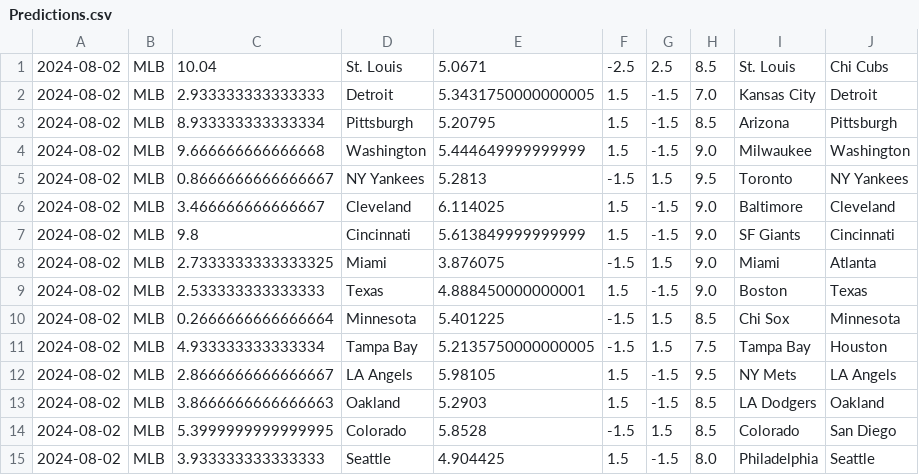
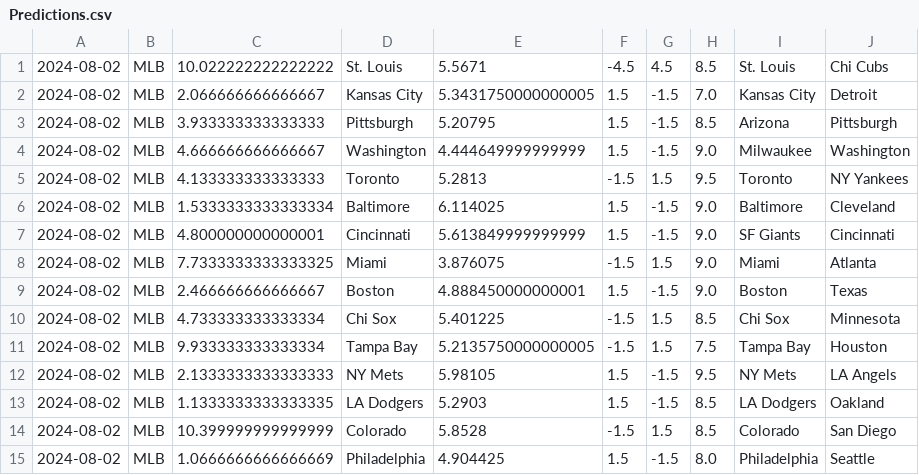
Before and after one commit to cookeda/CapstoneSportsbook, a CSV file: OddsHistory/History/Predictions.csv, drawn as a sheet.

```diff
--- a/OddsHistory/History/Predictions.csv
+++ b/OddsHistory/History/Predictions.csv
@@ -1,15 +1,15 @@
-2024-08-02,MLB,10.04,St. Louis,5.0671,-2.5,2.5,8.5,St. Louis,Chi Cubs
-2024-08-02,MLB,2.933333333333333,Detroit,5.3431750000000005,1.5,-1.5,7.0,Kansas City,Detroit
-2024-08-02,MLB,8.933333333333334,Pittsburgh,5.20795,1.5,-1.5,8.5,Arizona,Pittsburgh
-2024-08-02,MLB,9.666666666666668,Washington,5.444649999999999,1.5,-1.5,9.0,Milwaukee,Washington
-2024-08-02,MLB,0.8666666666666667,NY Yankees,5.2813,-1.5,1.5,9.5,Toronto,NY Yankees
-2024-08-02,MLB,3.466666666666667,Cleveland,6.114025,1.5,-1.5,9.0,Baltimore,Cleveland
-2024-08-02,MLB,9.8,Cincinnati,5.613849999999999,1.5,-1.5,9.0,SF Giants,Cincinnati
-2024-08-02,MLB,2.7333333333333325,Miami,3.876075,-1.5,1.5,9.0,Miami,Atlanta
-2024-08-02,MLB,2.533333333333333,Texas,4.888450000000001,1.5,-1.5,9.0,Boston,Texas
-2024-08-02,MLB,0.2666666666666664,Minnesota,5.401225,-1.5,1.5,8.5,Chi Sox,Minnesota
-2024-08-02,MLB,4.933333333333334,Tampa Bay,5.2135750000000005,-1.5,1.5,7.5,Tampa Bay,Houston
-2024-08-02,MLB,2.8666666666666667,LA Angels,5.98105,1.5,-1.5,9.5,NY Mets,LA Angels
-2024-08-02,MLB,3.8666666666666663,Oakland,5.2903,1.5,-1.5,8.5,LA Dodgers,Oakland
-2024-08-02,MLB,5.3999999999999995,Colorado,5.8528,-1.5,1.5,8.5,Colorado,San Diego
-2024-08-02,MLB,3.933333333333333,Seattle,4.904425,1.5,-1.5,8.0,Philadelphia,Seattle
+2024-08-02,MLB,10.022222222222222,St. Louis,5.5671,-4.5,4.5,8.5,St. Louis,Chi Cubs
+2024-08-02,MLB,2.066666666666667,Kansas City,5.3431750000000005,1.5,-1.5,7.0,Kansas City,Detroit
+2024-08-02,MLB,3.933333333333333,Pittsburgh,5.20795,1.5,-1.5,8.5,Arizona,Pittsburgh
+2024-08-02,MLB,4.666666666666667,Washington,4.444649999999999,1.5,-1.5,9.0,Milwaukee,Washington
+2024-08-02,MLB,4.133333333333333,Toronto,5.2813,-1.5,1.5,9.5,Toronto,NY Yankees
+2024-08-02,MLB,1.5333333333333334,Baltimore,6.114025,1.5,-1.5,9.0,Baltimore,Cleveland
+2024-08-02,MLB,4.800000000000001,Cincinnati,5.613849999999999,1.5,-1.5,9.0,SF Giants,Cincinnati
+2024-08-02,MLB,7.7333333333333325,Miami,3.876075,-1.5,1.5,9.0,Miami,Atlanta
+2024-08-02,MLB,2.466666666666667,Boston,4.888450000000001,1.5,-1.5,9.0,Boston,Texas
+2024-08-02,MLB,4.733333333333334,Chi Sox,5.401225,-1.5,1.5,8.5,Chi Sox,Minnesota
+2024-08-02,MLB,9.933333333333334,Tampa Bay,5.2135750000000005,-1.5,1.5,7.5,Tampa Bay,Houston
+2024-08-02,MLB,2.1333333333333333,NY Mets,5.98105,1.5,-1.5,9.5,NY Mets,LA Angels
+2024-08-02,MLB,1.1333333333333335,LA Dodgers,5.2903,1.5,-1.5,8.5,LA Dodgers,Oakland
+2024-08-02,MLB,10.399999999999999,Colorado,5.8528,-1.5,1.5,8.5,Colorado,San Diego
+2024-08-02,MLB,1.0666666666666669,Philadelphia,4.904425,1.5,-1.5,8.0,Philadelphia,Seattle
```
Also changed, not shown: 13 other files.
